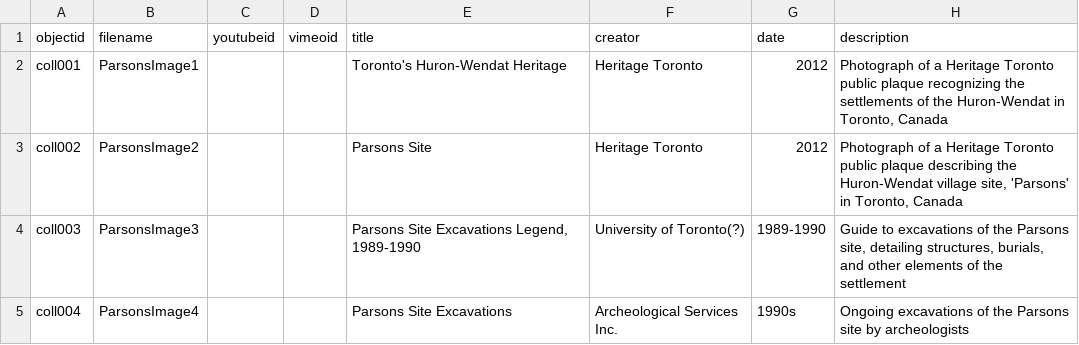
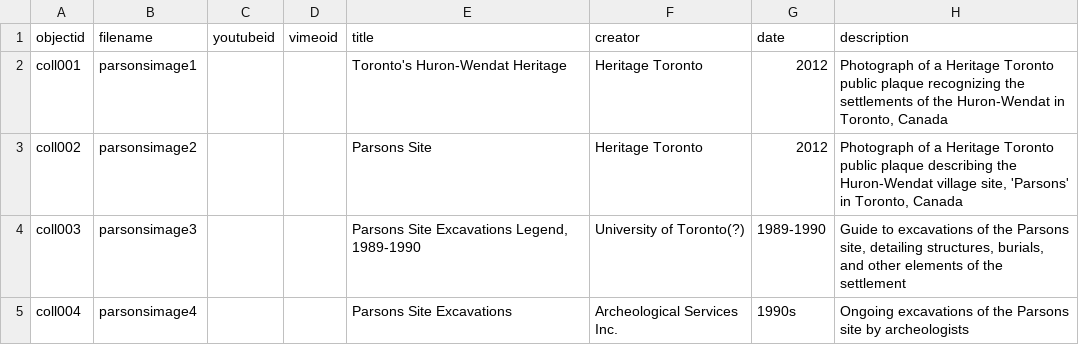
Before and after one commit to amarr02/Parson-Site-Website, a CSV file: _data/parsons-site-metadata.csv, drawn as a sheet; only a part is shown; the diff names each change by its address in the sheet, - before the commit and + after, or states it on an @@ line.

Commit message:
Version4

```diff
--- a/_data/parsons-site-metadata.csv
+++ b/_data/parsons-site-metadata.csv
-B2 (filename): ParsonsImage1
+B2 (filename): parsonsimage1
-B3 (filename): ParsonsImage2
+B3 (filename): parsonsimage2
-B4 (filename): ParsonsImage3
+B4 (filename): parsonsimage3
-B5 (filename): ParsonsImage4
+B5 (filename): parsonsimage4
```
